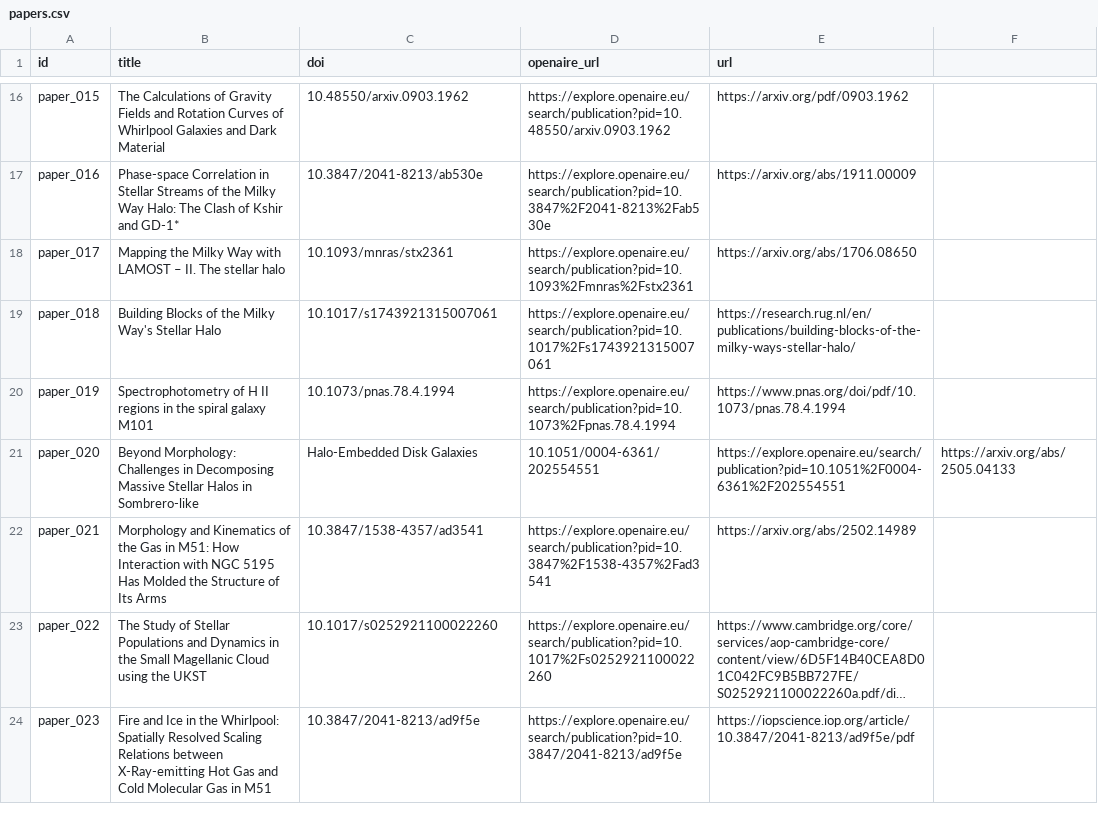
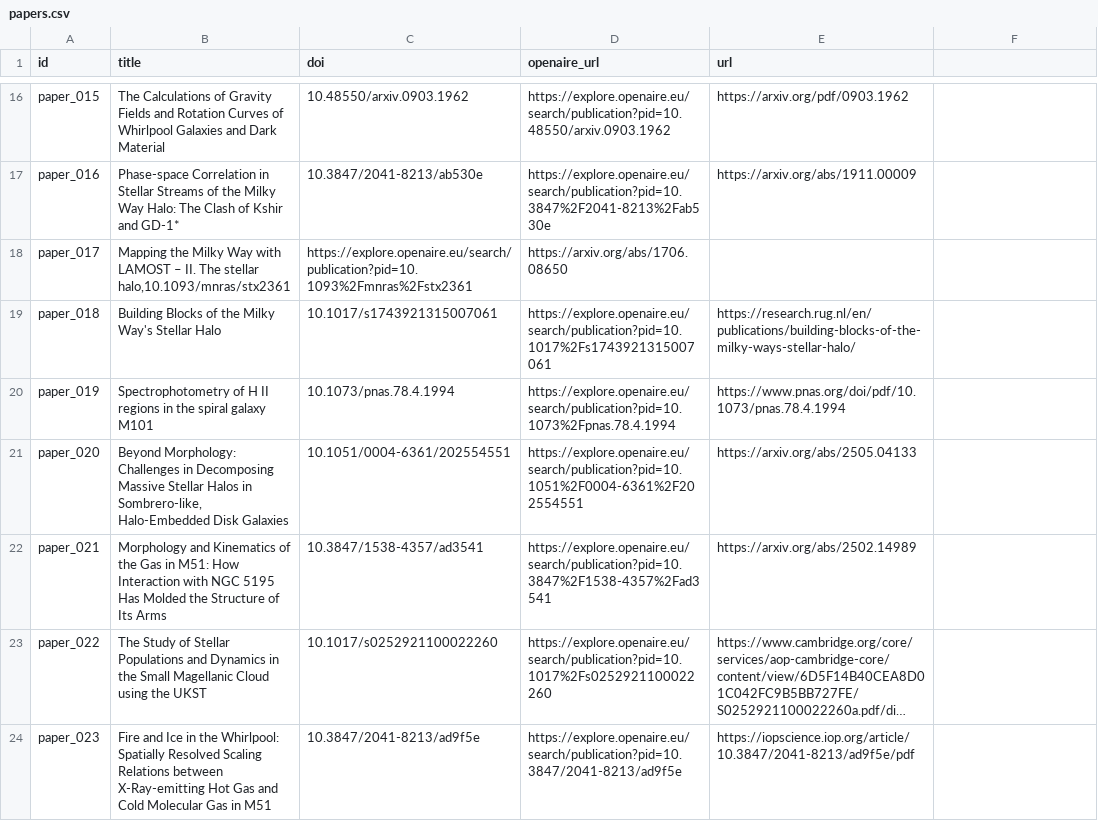
Before and after one commit to potogiorgio/grupo6-IA, a CSV file: data/papers.csv, drawn as a sheet; only a part is shown, gaps mark what is left out; long unchanged cells end in ….

Commit message:
Update papers.csv

```diff
--- a/data/papers.csv
+++ b/data/papers.csv
@@ -17,6 +17,6 @@ paper_015,The Calculations of Gravity Fields and Rotation Curves of Whirlpool Ga
 paper_016,Phase-space Correlation in Stellar Streams of the Milky Way Halo: The Clash of Kshir and GD-1*,10.3847/2041-8213/ab530e,https://explore.openaire.eu/search/publication?pid=10.3847%2F2041-8213%2Fab530e,https://arxiv.org/abs/1911.00009
-paper_017,Mapping the Milky Way with LAMOST – II. The stellar halo,10.1093/mnras/stx2361,https://explore.openaire.eu/search/publication?pid=10.1093%2Fmnras%2Fstx2361,https://arxiv.org/abs/1706.08650
+paper_017,"Mapping the Milky Way with LAMOST – II. The stellar halo,10.1093/mnras/stx2361",https://explore.openaire.eu/search/publication?pid=10.1093%2Fmnras%2Fstx2361,https://arxiv.org/abs/1706.08650
 paper_018,Building Blocks of the Milky Way's Stellar Halo,10.1017/s1743921315007061,https://explore.openaire.eu/search/publication?pid=10.1017%2Fs1743921315007061,https://research.rug.nl/en/publications/building-blocks-of-the-milky-ways-stellar-halo/
 paper_019,Spectrophotometry of H II regions in the spiral galaxy M101,10.1073/pnas.78.4.1994,https://explore.openaire.eu/search/publication?pid=10.1073%2Fpnas.78.4.1994,https://www.pnas.org/doi/pdf/10.1073/pnas.78.4.1994
-paper_020,Beyond Morphology: Challenges in Decomposing Massive Stellar Halos in Sombrero-like, Halo-Embedded Disk Galaxies,10.1051/0004-6361/202554551,https://explore.openaire.eu/search/publication?pid=10.1051%2F0004-6361%2F202554551,https://arxiv.org/abs/2505.04133
+paper_020,"Beyond Morphology: Challenges in Decomposing Massive Stellar Halos in Sombrero-like, Halo-Embedded Disk Galaxies",10.1051/0004-6361/202554551,https://explore.openaire.eu/search/publication?pid=10.1051%2F0004-6361%2F202554551,https://arxiv.org/abs/2505.04133
 paper_021,Morphology and Kinematics of the Gas in M51: How Interaction with NGC 5195 Has Molded the Structure of Its Arms,10.3847/1538-4357/ad3541,https://explore.openaire.eu/search/publication?pid=10.3847%2F1538-4357%2Fad3541,https://arxiv.org/abs/2502.14989
```
